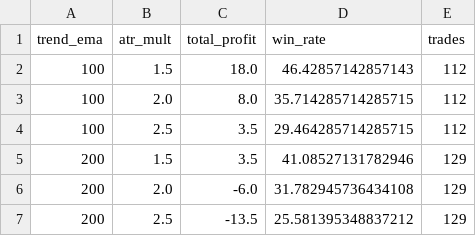
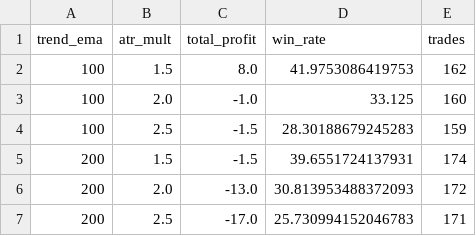
Before and after one commit to Evansgit254/mumofx-trading-advisor, a CSV file: training/optimization_results.csv, drawn as a sheet.

```diff
--- a/training/optimization_results.csv
+++ b/training/optimization_results.csv
@@ -1,7 +1,7 @@
 trend_ema,atr_mult,total_profit,win_rate,trades
-100,1.5,18.0,46.42857142857143,112
-100,2.0,8.0,35.714285714285715,112
-100,2.5,3.5,29.464285714285715,112
-200,1.5,3.5,41.08527131782946,129
-200,2.0,-6.0,31.782945736434108,129
-200,2.5,-13.5,25.581395348837212,129
+100,1.5,8.0,41.9753086419753,162
+100,2.0,-1.0,33.125,160
+100,2.5,-1.5,28.30188679245283,159
+200,1.5,-1.5,39.6551724137931,174
+200,2.0,-13.0,30.813953488372093,172
+200,2.5,-17.0,25.730994152046783,171
```
Also changed, not shown: training/historical_data.csv, 1 other file.
